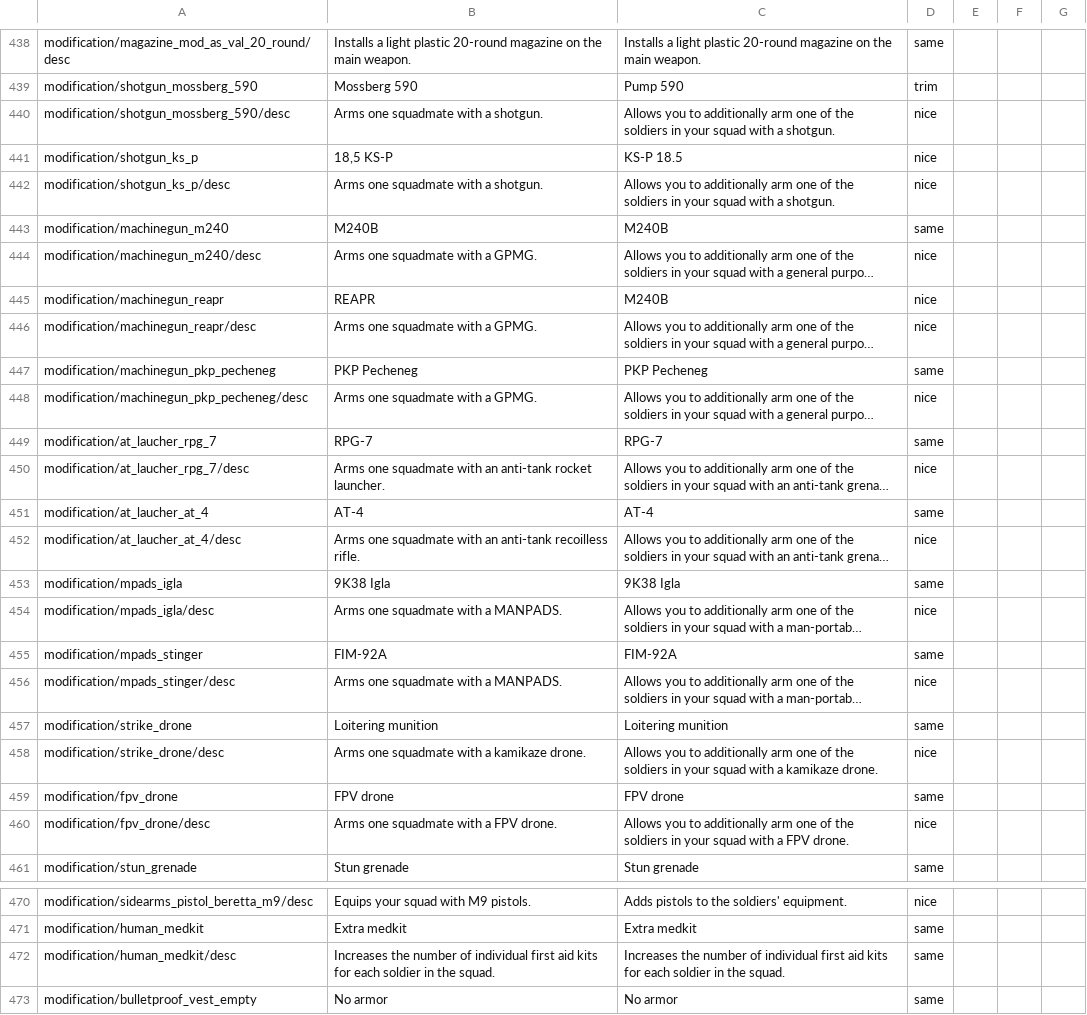
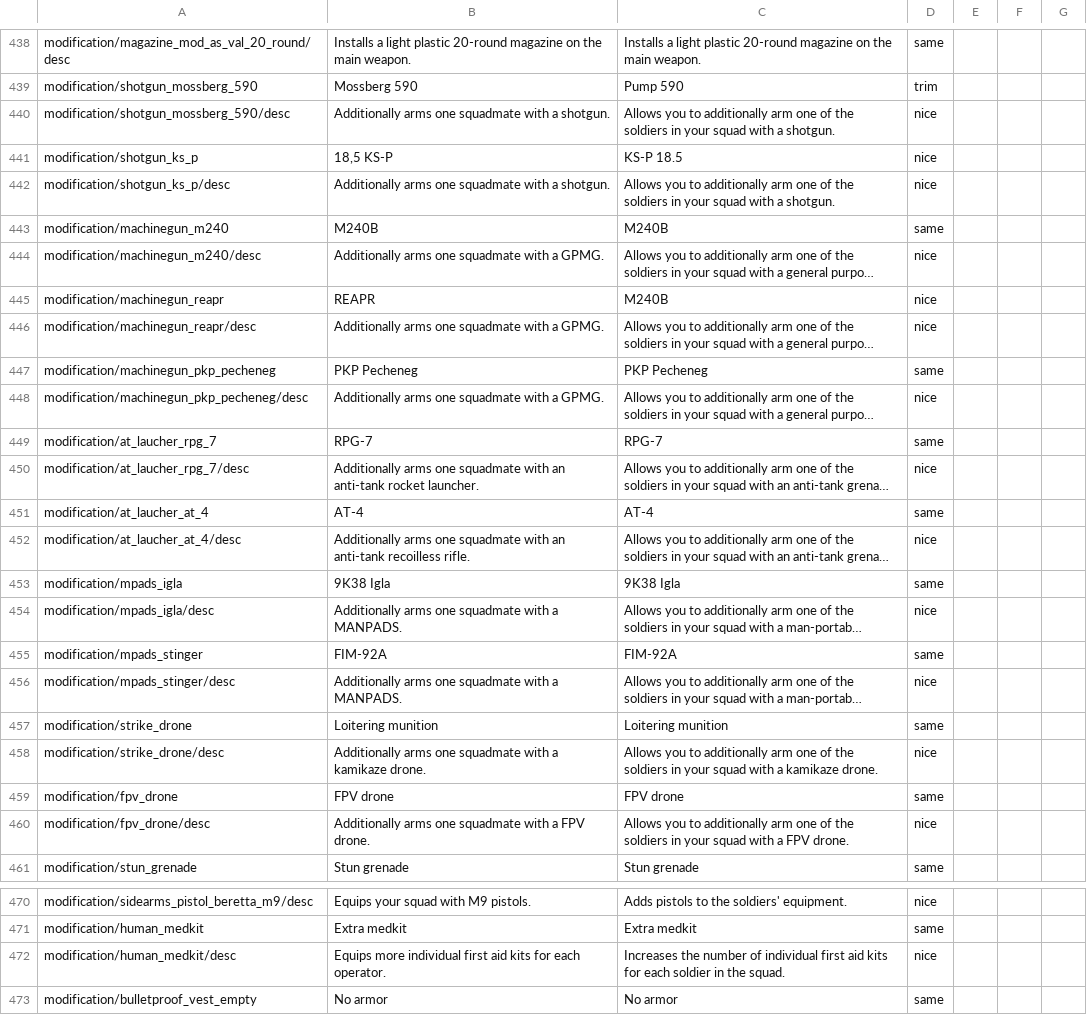
Before and after one commit to mikechuy/SCAM, a CSV file: inf.csv, drawn as a sheet; only a part is shown, gaps mark what is left out; long unchanged cells end in …; the diff covers the shown part only; the diff names each change by its address in the sheet, - before the commit and + after, or states it on an @@ line.

```diff
--- a/inf.csv
+++ b/inf.csv
-B440: Arms one squadmate with a shotgun.
+B440: Additionally arms one squadmate with a shotgun.
-B442: Arms one squadmate with a shotgun.
+B442: Additionally arms one squadmate with a shotgun.
-B444: Arms one squadmate with a GPMG.
+B444: Additionally arms one squadmate with a GPMG.
-B446: Arms one squadmate with a GPMG.
+B446: Additionally arms one squadmate with a GPMG.
-B448: Arms one squadmate with a GPMG.
+B448: Additionally arms one squadmate with a GPMG.
-B450: Arms one squadmate…
+B450: Additionally arms one squadmate…
-B452: Arms one squadmate…
+B452: Additionally arms one squadmate…
-B454: Arms one squadmate with a MANPADS.
+B454: Additionally arms one squadmate with a MANPADS.
-B456: Arms one squadmate with a MANPADS.
+B456: Additionally arms one squadmate with a MANPADS.
-B458: Arms one squadmate…
+B458: Additionally arms one squadmate…
-B460: Arms one squadmate with a FPV drone.
+B460: Additionally arms one squadmate with a FPV drone.
-B472: Increases the number of individual first aid kits for each soldier in the squad.
+B472: Equips more individual first aid kits for each operator.
-D472: same
+D472: nice
```
Also changed, not shown: 11 edited cells elsewhere in this file, menu.csv, ui.csv, 3 other files.
